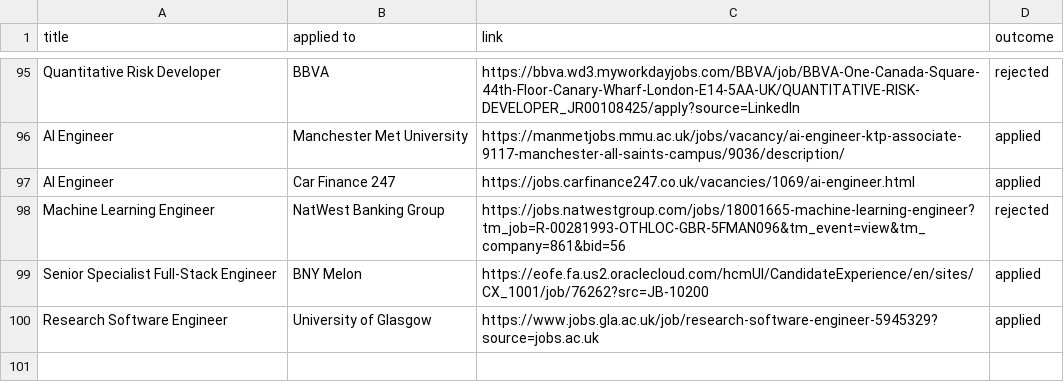
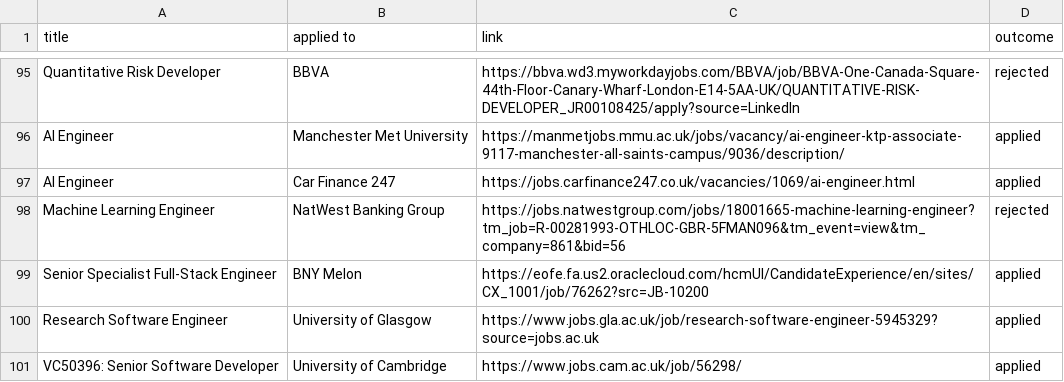
Before and after one commit to ivan020/resume, a CSV file: tracker.csv, drawn as a sheet; only a part is shown, gaps mark what is left out.

Commit message:
created uni of cambridge application

```diff
--- a/tracker.csv
+++ b/tracker.csv
@@ -100 +100,2 @@ Senior Specialist Full-Stack Engineer, BNY Melon, https://eofe.fa.us2.oracleclou
 Research Software Engineer, University of Glasgow, https://www.jobs.gla.ac.uk/job/research-software-engineer-5945329?source=jobs.ac.uk, applied
+VC50396: Senior Software Developer, University of Cambridge, https://www.jobs.cam.ac.uk/job/56298/, applied
```
